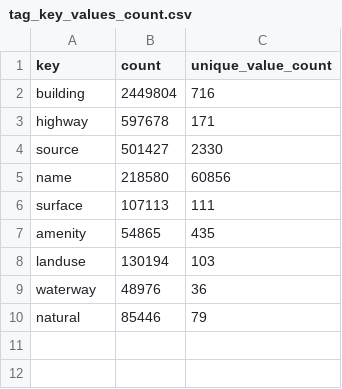
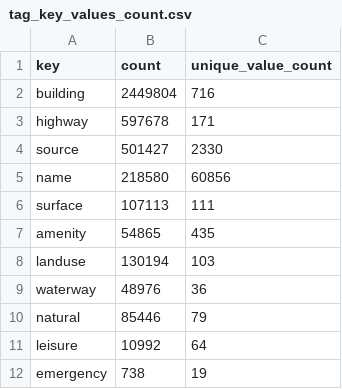
Before and after one commit to FabianBindley/osm-times-of-crisis, a CSV file: visualisation-site/public/TagInvestigation/summary/tag_key_values_count.csv, drawn as a sheet.

```diff
--- a/visualisation-site/public/TagInvestigation/summary/tag_key_values_count.csv
+++ b/visualisation-site/public/TagInvestigation/summary/tag_key_values_count.csv
@@ -10 +10,3 @@ waterway,48976,36
 natural,85446,79
+leisure,10992,64
+emergency,738,19
```
Also changed, not shown: visualisation-site/public/TagInvestigation/summary/top_n_tag_key_values/top_100_tag_key_values.csv, visualisation-site/public/TagInvestigation/summary/top_n_tag_key_values/top_10_tag_key_values.csv, 7 other files.
